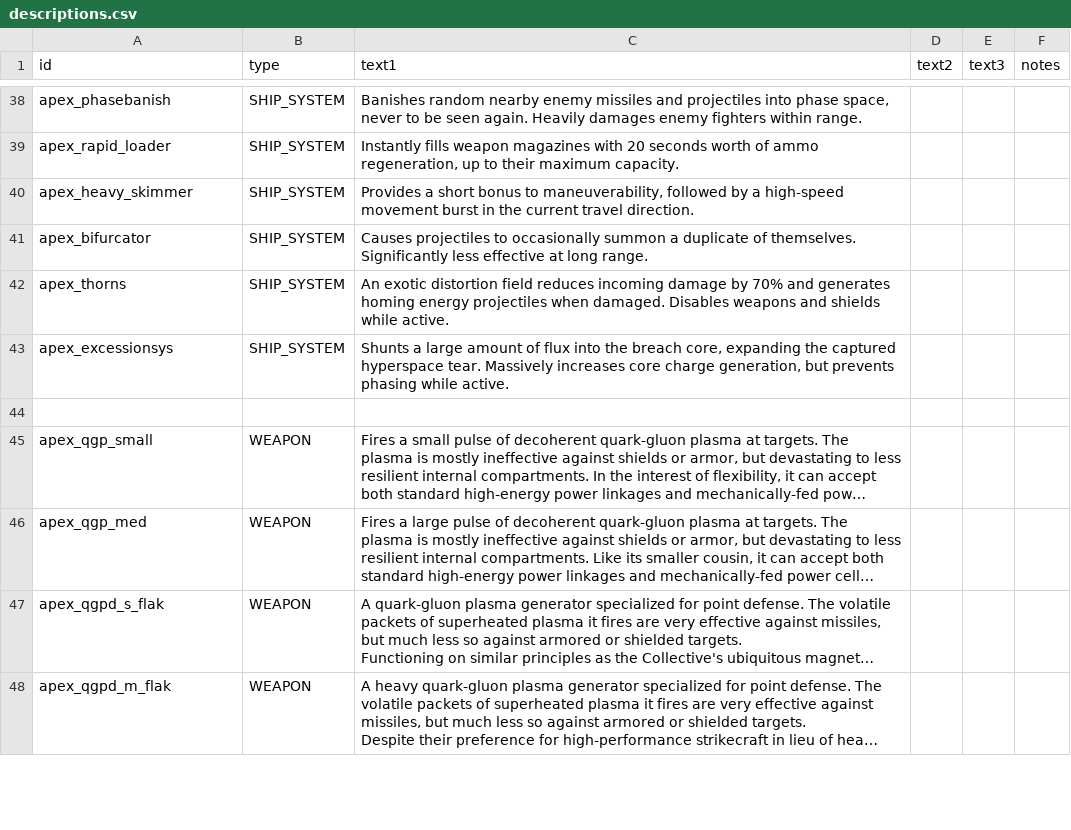
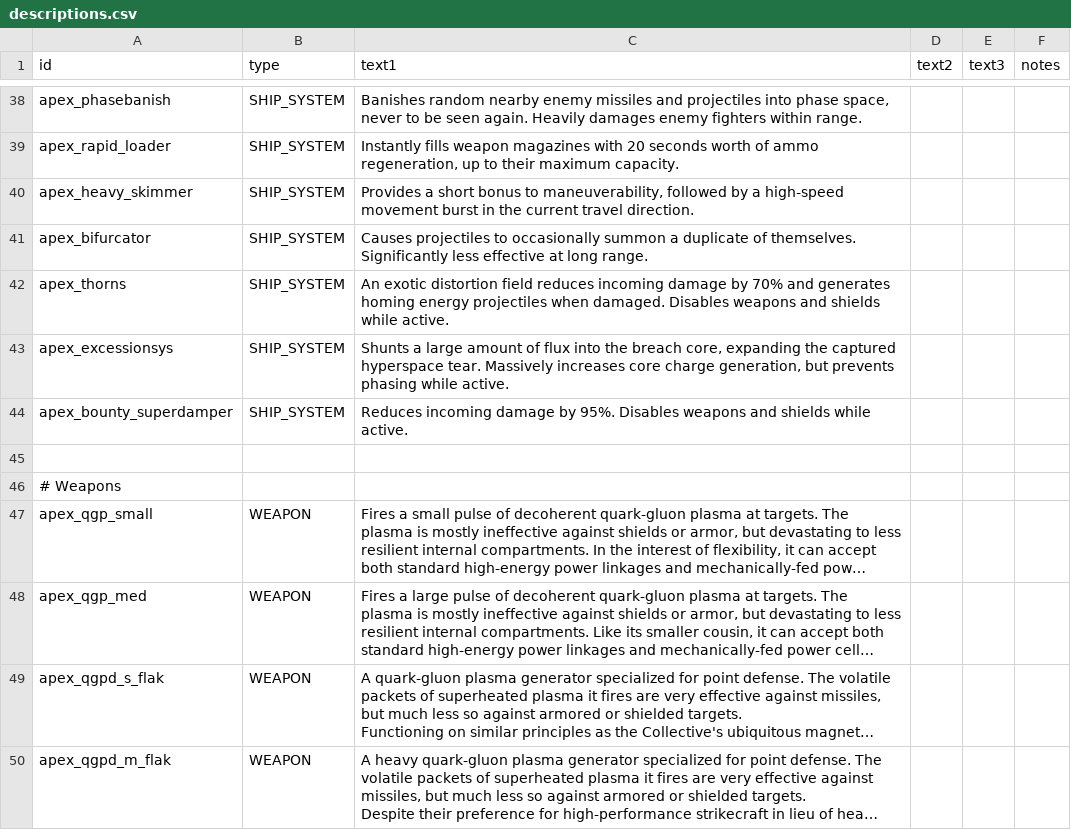
Before and after one commit to theDragn/ApexDesignCollective, a CSV file: data/strings/descriptions.csv, drawn as a sheet; only a part is shown, gaps mark what is left out; long unchanged cells end in …; the diff covers the shown part only; the diff names each change by its address in the sheet, - before the commit and + after, or states it on an @@ line.

```diff
--- a/data/strings/descriptions.csv
+++ b/data/strings/descriptions.csv
+row 44: apex_bounty_superdamper | SHIP_SYSTEM | Reduces incoming damage by 95%. Disables weapons and shields while active.
+row 46: # Weapons
```
Also changed, not shown: 1 removed row and 9 edited cells elsewhere in this file, data/hullmods/hull_mods.csv, data/hulls/ship_data.csv, 25 other files.
